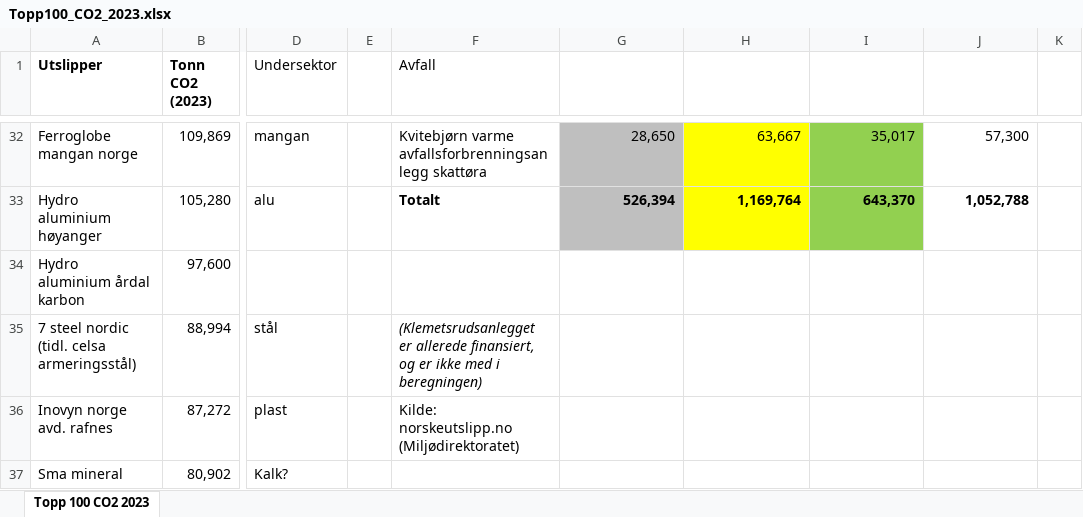
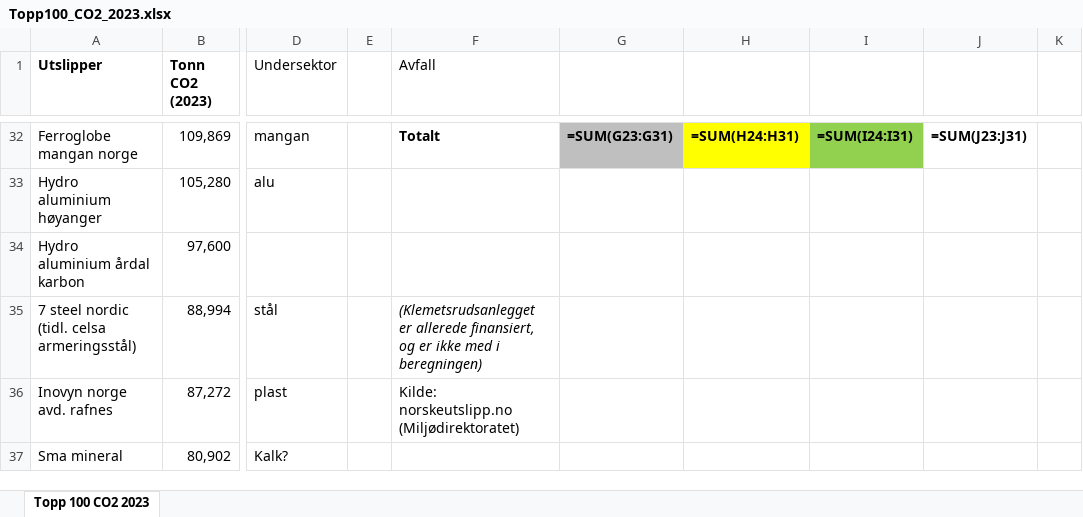
Before and after one commit to Klimaogenergi/Enova_CCS_scenarier, an Excel workbook: Topp100_CO2_2023.xlsx, sheet Topp 100 CO2 2023, drawn as a sheet; only a part is shown, gaps mark what is left out; values as stored, in another font and other column widths than the file's, no borders; formulas without a stored value are shown as written; conditional formats not drawn; the diff covers the shown part only; the diff names each change by its address in the sheet, - before the commit and + after, or states it on an @@ line.

```diff
--- a/Topp100_CO2_2023.xlsx (sheet Topp 100 CO2 2023)
+++ b/Topp100_CO2_2023.xlsx (sheet Topp 100 CO2 2023)
-F32 (Avfall): Kvitebjørn varme avfallsforbrenningsanlegg skattøra
+F32 (Avfall): Totalt
-F32:J32 bold: off
+F32:J32 bold: on
-G32: 28,650
+G32: =SUM(G23:G31)
-H32: 63,667
+H32: =SUM(H24:H31)
-I32: 35,017
+I32: =SUM(I24:I31)
-J32: 57,300
+J32: =SUM(J23:J31)
-F33 (Avfall): Totalt
+F33 (Avfall): (empty)
-G33: 526,394
+G33: (empty)
-G33 fill: #BFBFBF
+G33 fill: none
-H33: 1,169,764
+H33: (empty)
-H33 fill: #FFFF00
+H33 fill: none
-I33: 643,370
+I33: (empty)
-I33 fill: #92D050
+I33 fill: none
-J33: 1,052,788
+J33: (empty)
```
Also changed, not shown: 30 edited cells elsewhere in this sheet, 1 other file.
